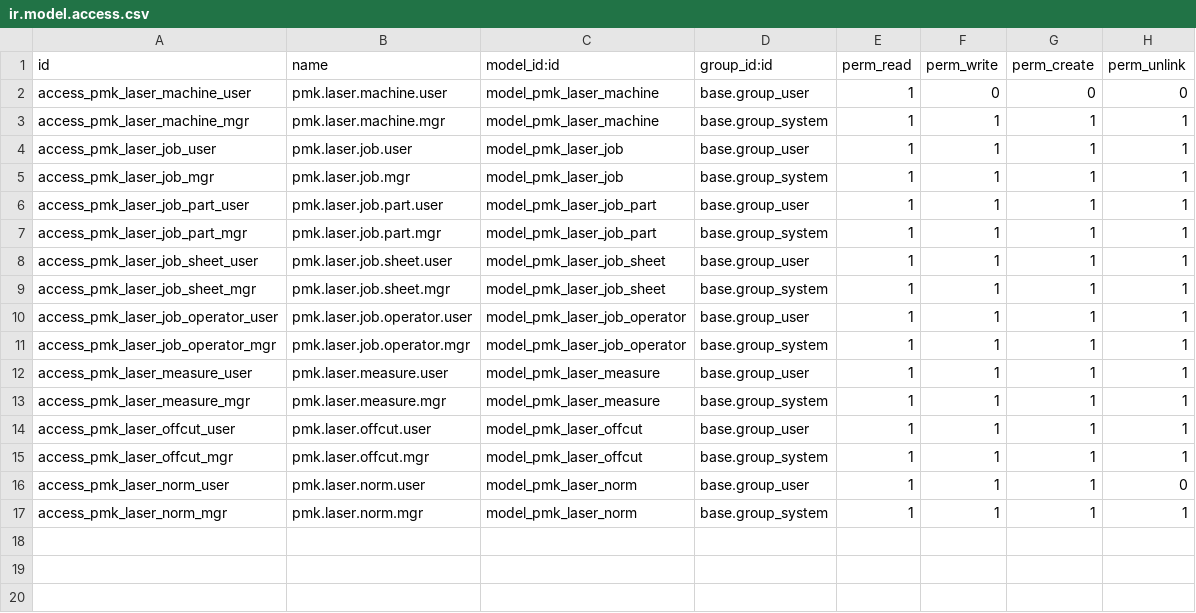
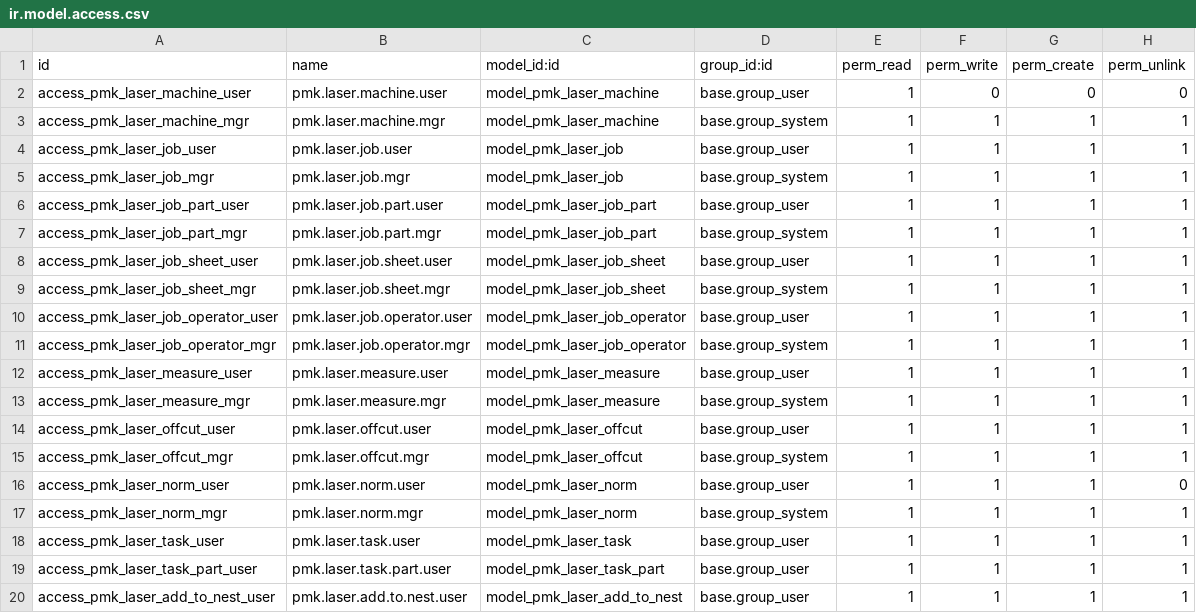
Before and after one commit to kripakrip88/factory-platform, a CSV file: experiments/odoo/addons/pmk_laser/security/ir.model.access.csv, drawn as a sheet.

```diff
--- a/experiments/odoo/addons/pmk_laser/security/ir.model.access.csv
+++ b/experiments/odoo/addons/pmk_laser/security/ir.model.access.csv
@@ -17 +17,4 @@ access_pmk_laser_norm_user,pmk.laser.norm.user,model_pmk_laser_norm,base.group_u
 access_pmk_laser_norm_mgr,pmk.laser.norm.mgr,model_pmk_laser_norm,base.group_system,1,1,1,1
+access_pmk_laser_task_user,pmk.laser.task.user,model_pmk_laser_task,base.group_user,1,1,1,1
+access_pmk_laser_task_part_user,pmk.laser.task.part.user,model_pmk_laser_task_part,base.group_user,1,1,1,1
+access_pmk_laser_add_to_nest_user,pmk.laser.add.to.nest.user,model_pmk_laser_add_to_nest,base.group_user,1,1,1,1
```
Also changed, not shown: 15 other files.
